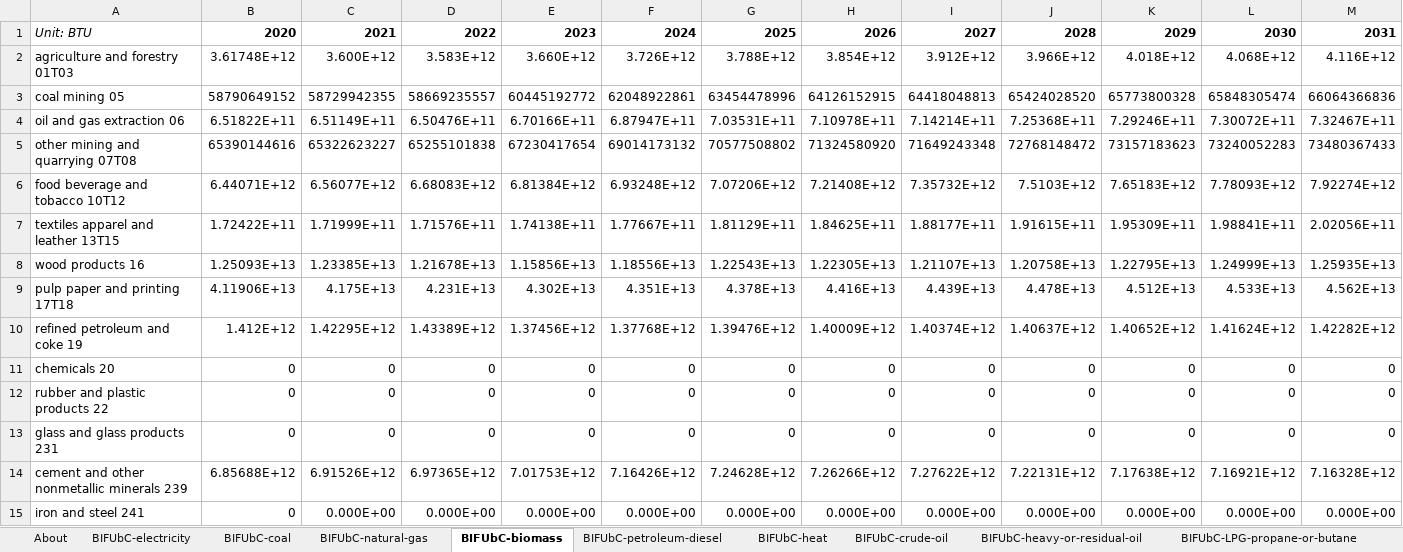
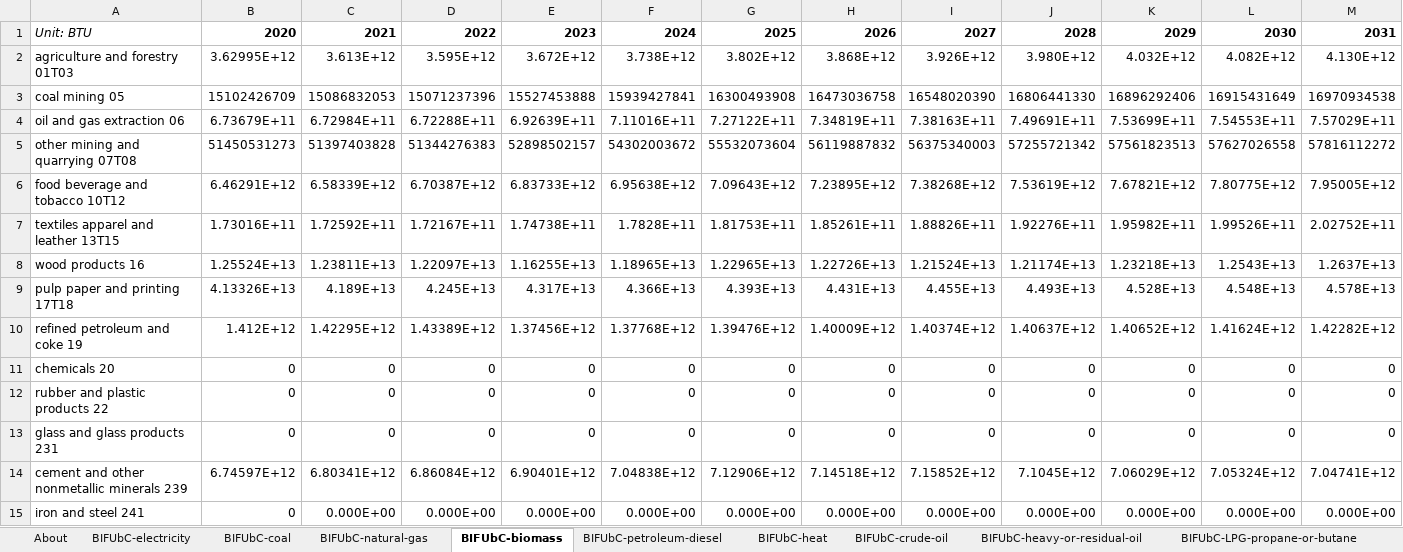
Before and after one commit to EnergyInnovation/eps-texas, an Excel workbook: InputData/indst/BIFUbC/BAU Industrial Fuel Use before CCS.xlsx, sheet BIFUbC-biomass, drawn as a sheet; only a part is shown; values as stored, in another font and other column widths than the file's, no borders; removed rows and columns are numbered as before the commit, all else as after; rows hold the shown columns only; the diff covers the shown part only; the diff names each change by its address in the sheet, - before the commit and + after, or states it on an @@ line.

```diff
--- a/InputData/indst/BIFUbC/BAU Industrial Fuel Use before CCS.xlsx (sheet BIFUbC-biomass)
+++ b/InputData/indst/BIFUbC/BAU Industrial Fuel Use before CCS.xlsx (sheet BIFUbC-biomass)
-row 2: agriculture and forestry 01T03 | 3.61748E+12 | 3.600E+12 | 3.583E+12 | 3.660E+12 | 3.726E+12 | 3.788E+12 | 3.854E+12 | 3.912E+12 | 3.966E+12 | 4.018E+12 | 4.068E+12 | 4.116E+12
-row 3: coal mining 05 | 58790649152 | 58729942355 | 58669235557 | 60445192772 | 62048922861 | 63454478996 | 64126152915 | 64418048813 | 65424028520 | 65773800328 | 65848305474 | 66064366836
-row 4: oil and gas extraction 06 | 6.51822E+11 | 6.51149E+11 | 6.50476E+11 | 6.70166E+11 | 6.87947E+11 | 7.03531E+11 | 7.10978E+11 | 7.14214E+11 | 7.25368E+11 | 7.29246E+11 | 7.30072E+11 | 7.32467E+11
-row 5: other mining and quarrying 07T08 | 65390144616 | 65322623227 | 65255101838 | 67230417654 | 69014173132 | 70577508802 | 71324580920 | 71649243348 | 72768148472 | 73157183623 | 73240052283 | 73480367433
-row 6: food beverage and tobacco 10T12 | 6.44071E+12 | 6.56077E+12 | 6.68083E+12 | 6.81384E+12 | 6.93248E+12 | 7.07206E+12 | 7.21408E+12 | 7.35732E+12 | 7.5103E+12 | 7.65183E+12 | 7.78093E+12 | 7.92274E+12
-row 7: textiles apparel and leather 13T15 | 1.72422E+11 | 1.71999E+11 | 1.71576E+11 | 1.74138E+11 | 1.77667E+11 | 1.81129E+11 | 1.84625E+11 | 1.88177E+11 | 1.91615E+11 | 1.95309E+11 | 1.98841E+11 | 2.02056E+11
-row 8: wood products 16 | 1.25093E+13 | 1.23385E+13 | 1.21678E+13 | 1.15856E+13 | 1.18556E+13 | 1.22543E+13 | 1.22305E+13 | 1.21107E+13 | 1.20758E+13 | 1.22795E+13 | 1.24999E+13 | 1.25935E+13
-row 9: pulp paper and printing 17T18 | 4.11906E+13 | 4.175E+13 | 4.231E+13 | 4.302E+13 | 4.351E+13 | 4.378E+13 | 4.416E+13 | 4.439E+13 | 4.478E+13 | 4.512E+13 | 4.533E+13 | 4.562E+13
+row 2: agriculture and forestry 01T03 | 3.62995E+12 | 3.613E+12 | 3.595E+12 | 3.672E+12 | 3.738E+12 | 3.802E+12 | 3.868E+12 | 3.926E+12 | 3.980E+12 | 4.032E+12 | 4.082E+12 | 4.130E+12
+row 3: coal mining 05 | 15102426709 | 15086832053 | 15071237396 | 15527453888 | 15939427841 | 16300493908 | 16473036758 | 16548020390 | 16806441330 | 16896292406 | 16915431649 | 16970934538
+row 4: oil and gas extraction 06 | 6.73679E+11 | 6.72984E+11 | 6.72288E+11 | 6.92639E+11 | 7.11016E+11 | 7.27122E+11 | 7.34819E+11 | 7.38163E+11 | 7.49691E+11 | 7.53699E+11 | 7.54553E+11 | 7.57029E+11
+row 5: other mining and quarrying 07T08 | 51450531273 | 51397403828 | 51344276383 | 52898502157 | 54302003672 | 55532073604 | 56119887832 | 56375340003 | 57255721342 | 57561823513 | 57627026558 | 57816112272
+row 6: food beverage and tobacco 10T12 | 6.46291E+12 | 6.58339E+12 | 6.70387E+12 | 6.83733E+12 | 6.95638E+12 | 7.09643E+12 | 7.23895E+12 | 7.38268E+12 | 7.53619E+12 | 7.67821E+12 | 7.80775E+12 | 7.95005E+12
+row 7: textiles apparel and leather 13T15 | 1.73016E+11 | 1.72592E+11 | 1.72167E+11 | 1.74738E+11 | 1.7828E+11 | 1.81753E+11 | 1.85261E+11 | 1.88826E+11 | 1.92276E+11 | 1.95982E+11 | 1.99526E+11 | 2.02752E+11
+row 8: wood products 16 | 1.25524E+13 | 1.23811E+13 | 1.22097E+13 | 1.16255E+13 | 1.18965E+13 | 1.22965E+13 | 1.22726E+13 | 1.21524E+13 | 1.21174E+13 | 1.23218E+13 | 1.2543E+13 | 1.2637E+13
+row 9: pulp paper and printing 17T18 | 4.13326E+13 | 4.189E+13 | 4.245E+13 | 4.317E+13 | 4.366E+13 | 4.393E+13 | 4.431E+13 | 4.455E+13 | 4.493E+13 | 4.528E+13 | 4.548E+13 | 4.578E+13
-row 14: cement and other nonmetallic minerals 239 | 6.85688E+12 | 6.91526E+12 | 6.97365E+12 | 7.01753E+12 | 7.16426E+12 | 7.24628E+12 | 7.26266E+12 | 7.27622E+12 | 7.22131E+12 | 7.17638E+12 | 7.16921E+12 | 7.16328E+12
+row 14: cement and other nonmetallic minerals 239 | 6.74597E+12 | 6.80341E+12 | 6.86084E+12 | 6.90401E+12 | 7.04838E+12 | 7.12906E+12 | 7.14518E+12 | 7.15852E+12 | 7.1045E+12 | 7.06029E+12 | 7.05324E+12 | 7.04741E+12
```
Also changed, not shown: 1 added row, 1 removed row and 30 edited cells elsewhere in this sheet, sheet BIFUbC-natural-gas, sheet BIFUbC-electricity, sheet BIFUbC-petroleum-diesel, sheet BIFUbC-coal, 24 other files.
